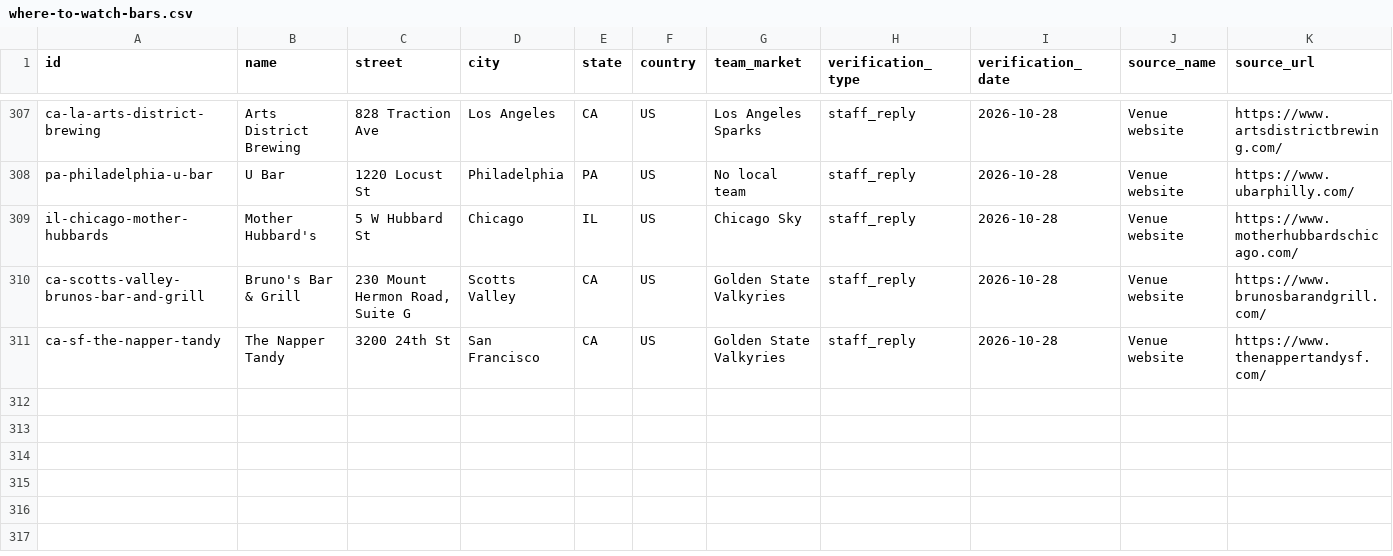
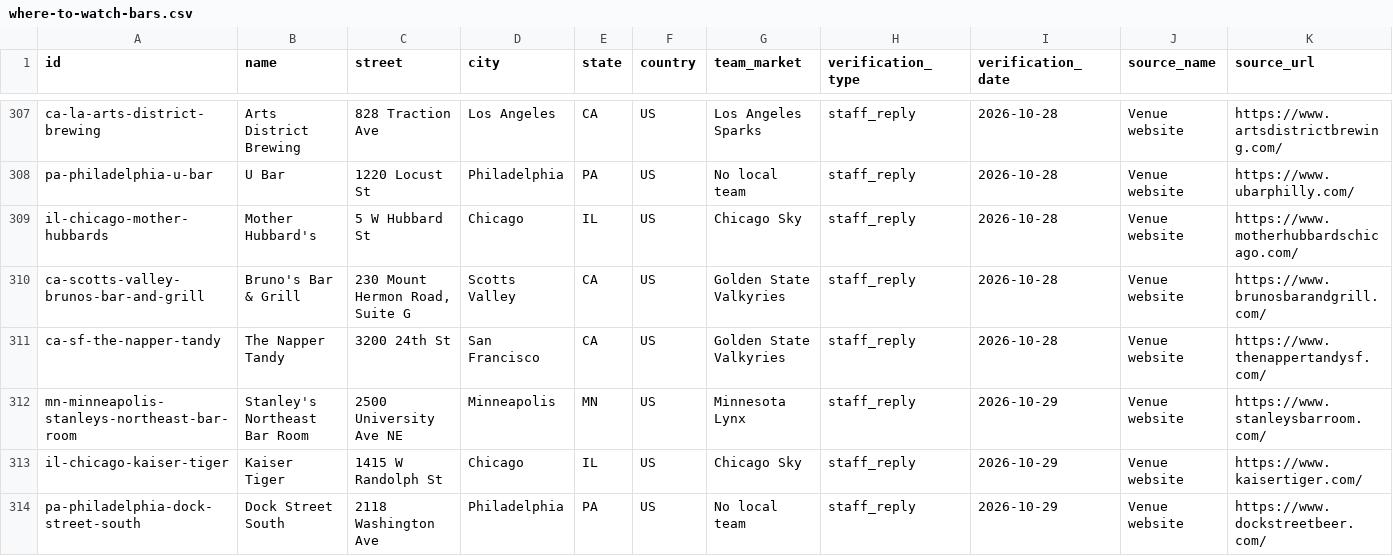
Before and after one commit to ryanmoalemi/fullcourtbuckets, a CSV file: data/where-to-watch-bars.csv, drawn as a sheet; only a part is shown, gaps mark what is left out; rows hold the shown columns only; the diff names each change by its address in the sheet, - before the commit and + after, or states it on an @@ line.

```diff
--- a/data/where-to-watch-bars.csv
+++ b/data/where-to-watch-bars.csv
+row 312: mn-minneapolis-stanleys-northeast-bar-room | Stanley's Northeast Bar Room | 2500 University Ave NE | Minneapolis | MN | US | Minnesota Lynx | staff_reply | 2026-10-29 | Venue website | https://www.stanleysbarroom.com/
+row 313: il-chicago-kaiser-tiger | Kaiser Tiger | 1415 W Randolph St | Chicago | IL | US | Chicago Sky | staff_reply | 2026-10-29 | Venue website | https://www.kaisertiger.com/
+row 314: pa-philadelphia-dock-street-south | Dock Street South | 2118 Washington Ave | Philadelphia | PA | US | No local team | staff_reply | 2026-10-29 | Venue website | https://www.dockstreetbeer.com/
```
Also changed, not shown: wnba/where-to-watch/where-to-watch-wnba-bars.csv, 5 other files.
